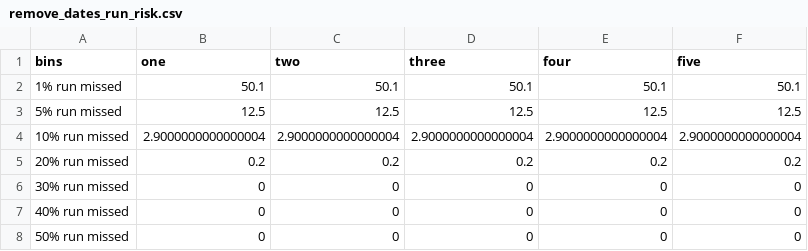
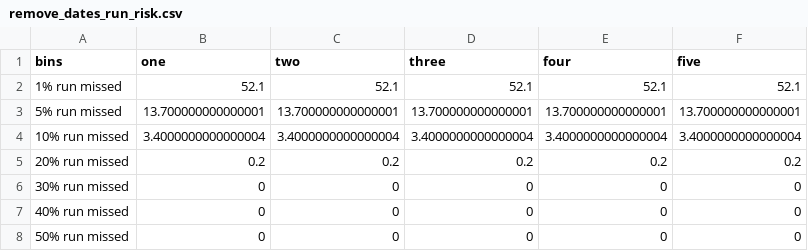
Before and after one commit to commfish/weiRends, a CSV file: output/chilkoot/remove_dates_run_risk.csv, drawn as a sheet.

```diff
--- a/output/chilkoot/remove_dates_run_risk.csv
+++ b/output/chilkoot/remove_dates_run_risk.csv
@@ -1,5 +1,5 @@
 bins,one,two,three,four,five
-1% run missed,50.1,50.1,50.1,50.1,50.1
-5% run missed,12.5,12.5,12.5,12.5,12.5
-10% run missed,2.9000000000000004,2.9000000000000004,2.9000000000000004,2.9000000000000004,2.9000000000000004
+1% run missed,52.1,52.1,52.1,52.1,52.1
+5% run missed,13.700000000000001,13.700000000000001,13.700000000000001,13.700000000000001,13.700000000000001
+10% run missed,3.4000000000000004,3.4000000000000004,3.4000000000000004,3.4000000000000004,3.4000000000000004
 20% run missed,0.2,0.2,0.2,0.2,0.2
```
Also changed, not shown: output/chilkoot/remove_dates_05_run_risk.csv, output/egegik/remove_dates_run_risk.csv, 29 other files.
